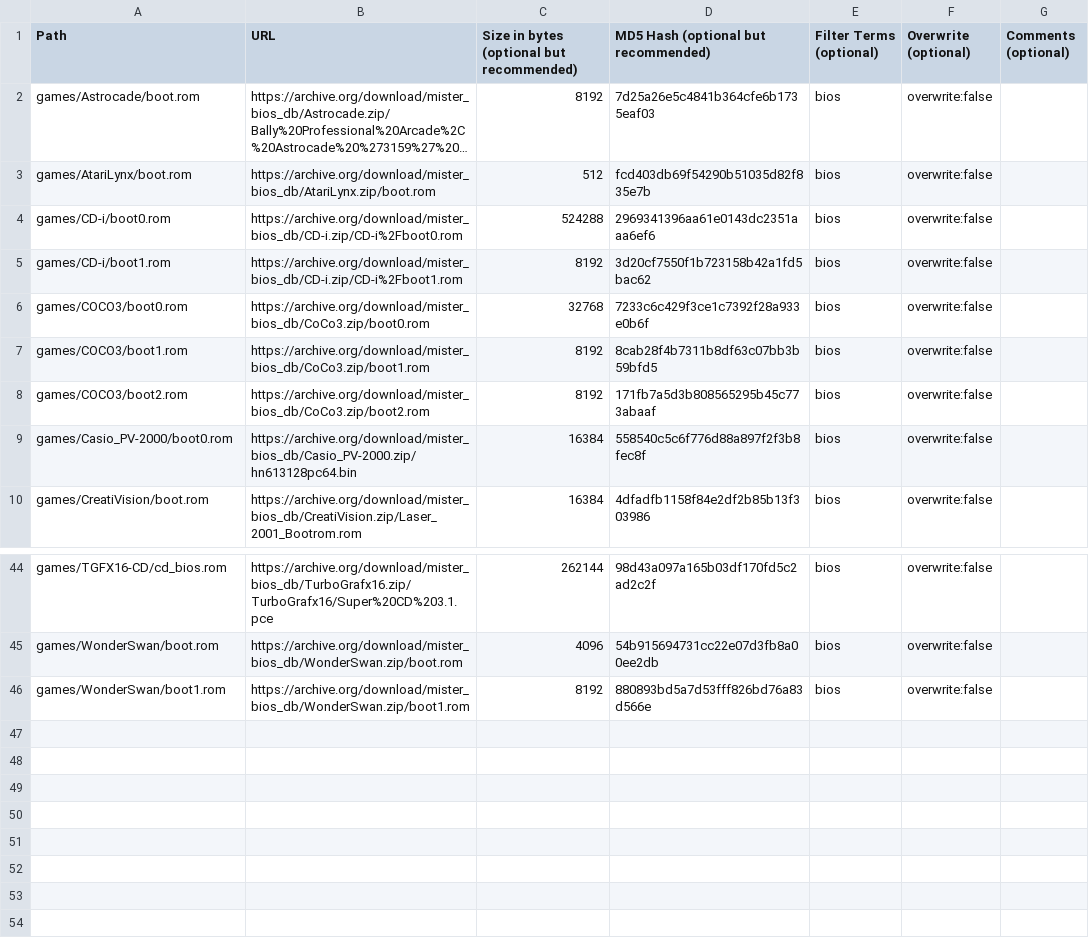
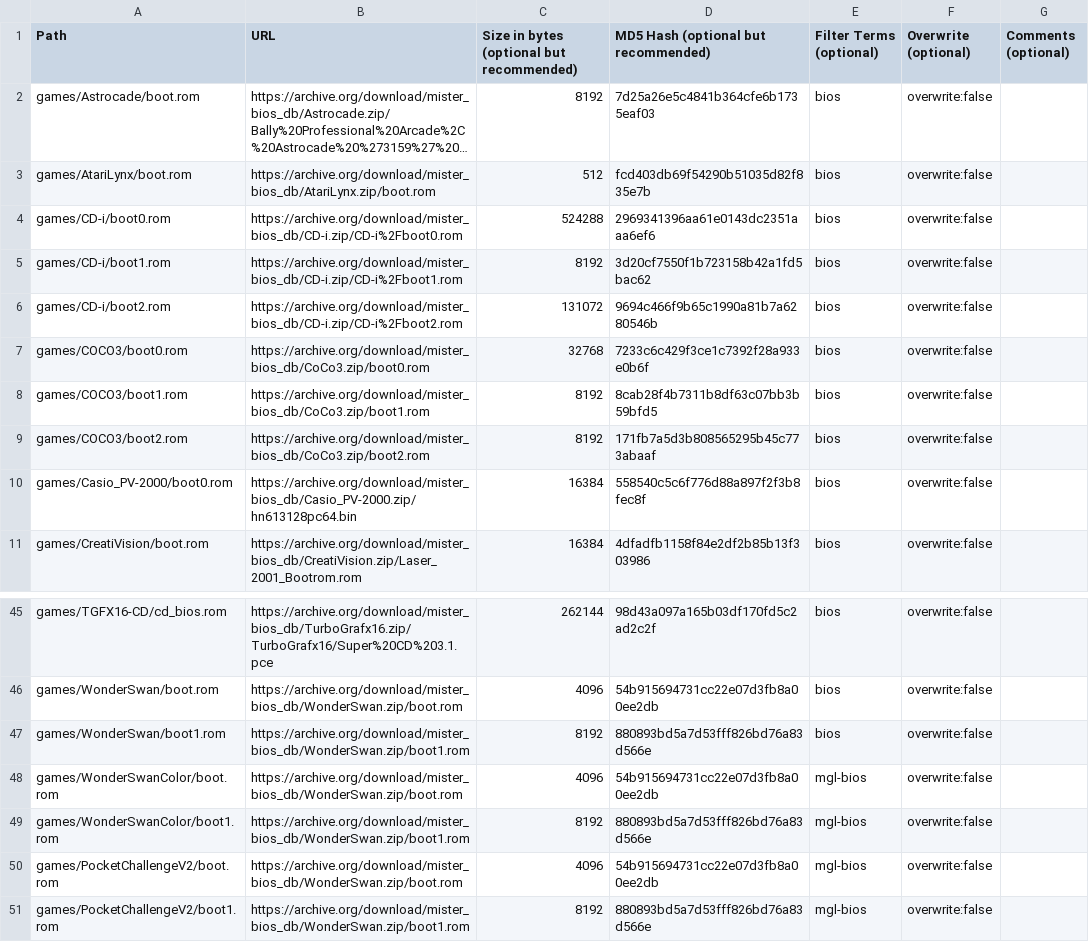
Before and after one commit to ajgowans/BiosDB_MiSTer, a CSV file: external_files.csv, drawn as a sheet; only a part is shown, gaps mark what is left out; long unchanged cells end in …; the diff names each change by its address in the sheet, - before the commit and + after, or states it on an @@ line.

Commit message:
Update external_files.csv
CD-i 2
Wonder Swan Color
Pocket Challenge V2

```diff
--- a/external_files.csv
+++ b/external_files.csv
+row 6: games/CD-i/boot2.rom | https://archive.org/download/mister_bios_db/CD-i.zip/CD-i%2Fboot2.rom | 131072 | 9694c466f9b65c1990a81b7a6280546b | bios | overwrite:false
+row 48: games/WonderSwanColor/boot.rom | https://archive.org/download/mister_bios_db/WonderSwan.zip/boot.rom | 4096 | 54b915694731cc22e07d3fb8a00ee2db | mgl-bios | overwrite:false
+row 49: games/WonderSwanColor/boot1.rom | https://archive.org/download/mister_bios_db/WonderSwan.zip/boot1.rom | 8192 | 880893bd5a7d53fff826bd76a83d566e | mgl-bios | overwrite:false
+row 50: games/PocketChallengeV2/boot.rom | https://archive.org/download/mister_bios_db/WonderSwan.zip/boot.rom | 4096 | 54b915694731cc22e07d3fb8a00ee2db | mgl-bios | overwrite:false
+row 51: games/PocketChallengeV2/boot1.rom | https://archive.org/download/mister_bios_db/WonderSwan.zip/boot1.rom | 8192 | 880893bd5a7d53fff826bd76a83d566e | mgl-bios | overwrite:false
```
